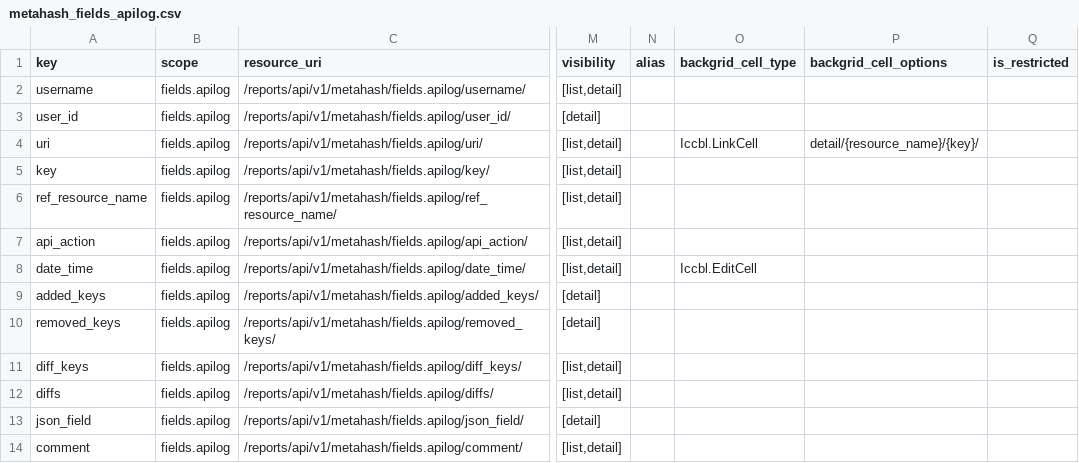
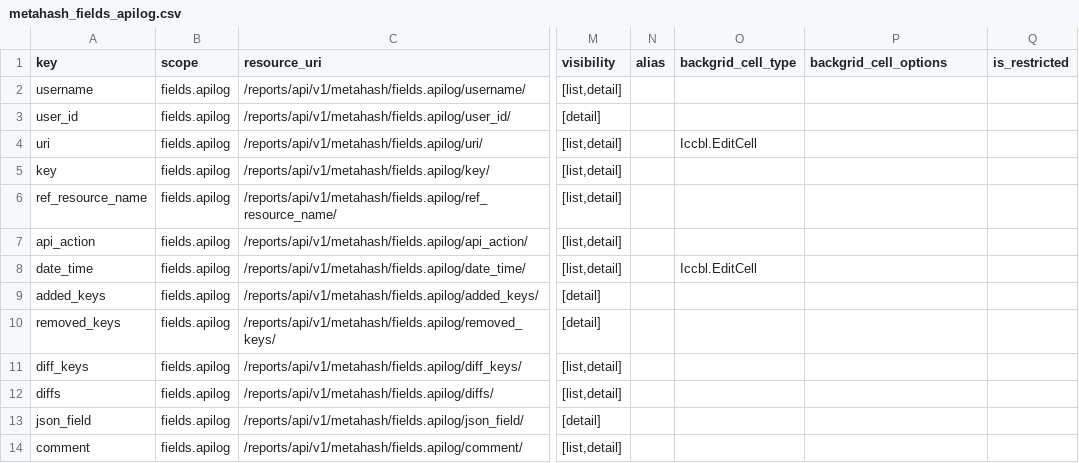
Before and after one commit to seanderickson/lims, a CSV file: reports/static/api_init/metahash_fields_apilog.csv, drawn as a sheet; only a part is shown, gaps mark what is left out; the diff names each change by its address in the sheet, - before the commit and + after, or states it on an @@ line.

```diff
--- a/reports/static/api_init/metahash_fields_apilog.csv
+++ b/reports/static/api_init/metahash_fields_apilog.csv
-O4 (backgrid_cell_type): Iccbl.LinkCell
+O4 (backgrid_cell_type): Iccbl.EditCell
-P4 (backgrid_cell_options): detail/{resource_name}/{key}/
+P4 (backgrid_cell_options): (empty)
```
Also changed, not shown: reports/static/api_init/api_init_actions.csv, reports/static/api_init/metahash_fields_reagent.csv, 52 other files.
